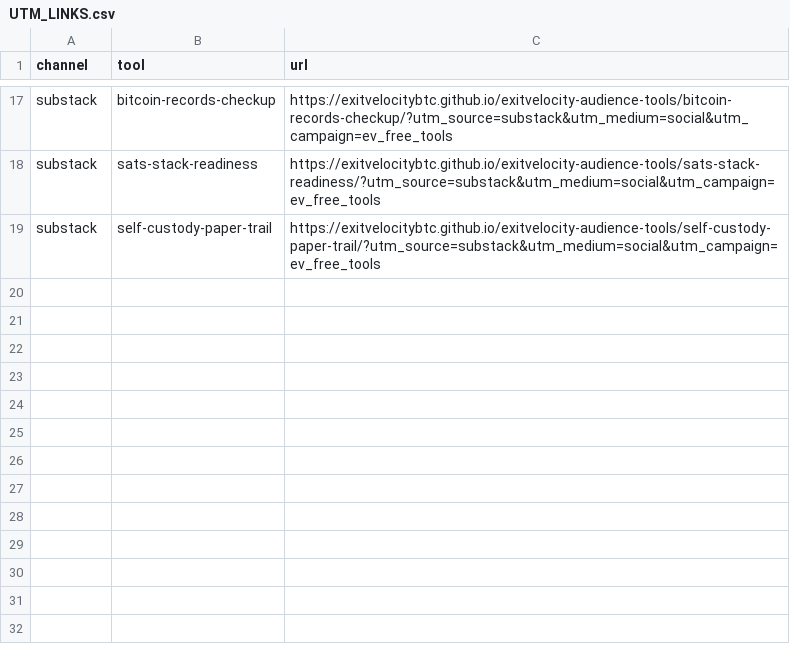
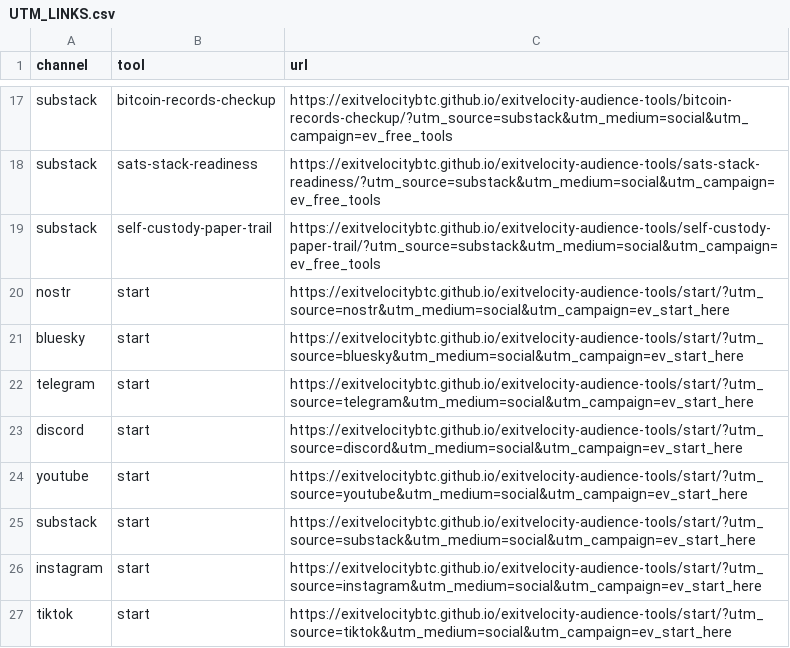
Before and after one commit to exitvelocitybtc/exitvelocity-audience-tools, a CSV file: UTM_LINKS.csv, drawn as a sheet; only a part is shown, gaps mark what is left out.

Commit message:
Add Exit Velocity start here hub

```diff
--- a/UTM_LINKS.csv
+++ b/UTM_LINKS.csv
@@ -19 +19,9 @@ substack,sats-stack-readiness,https://exitvelocitybtc.github.io/exitvelocity-aud
 substack,self-custody-paper-trail,https://exitvelocitybtc.github.io/exitvelocity-audience-tools/self-custody-paper-trail/?utm_source=substack&utm_medium=social&utm_campaign=ev_free_tools
+nostr,start,https://exitvelocitybtc.github.io/exitvelocity-audience-tools/start/?utm_source=nostr&utm_medium=social&utm_campaign=ev_start_here
+bluesky,start,https://exitvelocitybtc.github.io/exitvelocity-audience-tools/start/?utm_source=bluesky&utm_medium=social&utm_campaign=ev_start_here
+telegram,start,https://exitvelocitybtc.github.io/exitvelocity-audience-tools/start/?utm_source=telegram&utm_medium=social&utm_campaign=ev_start_here
+discord,start,https://exitvelocitybtc.github.io/exitvelocity-audience-tools/start/?utm_source=discord&utm_medium=social&utm_campaign=ev_start_here
+youtube,start,https://exitvelocitybtc.github.io/exitvelocity-audience-tools/start/?utm_source=youtube&utm_medium=social&utm_campaign=ev_start_here
+substack,start,https://exitvelocitybtc.github.io/exitvelocity-audience-tools/start/?utm_source=substack&utm_medium=social&utm_campaign=ev_start_here
+instagram,start,https://exitvelocitybtc.github.io/exitvelocity-audience-tools/start/?utm_source=instagram&utm_medium=social&utm_campaign=ev_start_here
+tiktok,start,https://exitvelocitybtc.github.io/exitvelocity-audience-tools/start/?utm_source=tiktok&utm_medium=social&utm_campaign=ev_start_here
```
Also changed, not shown: 3 other files.
